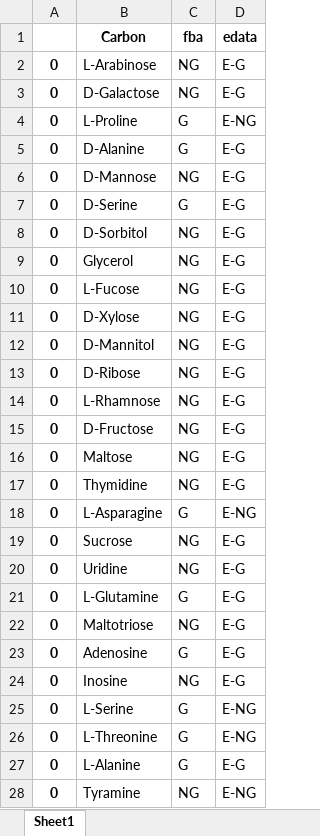
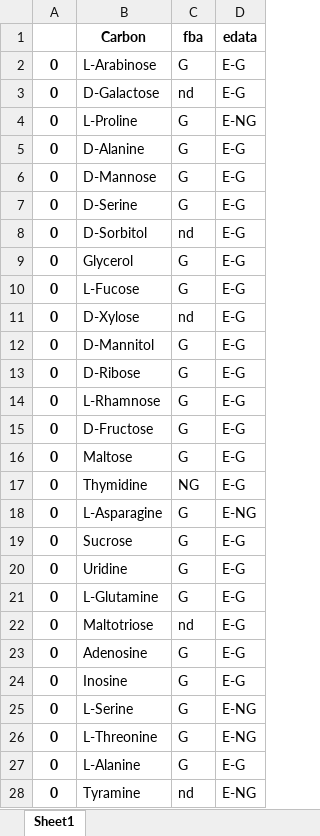
Before and after one commit to hongzhonglu/AlphaGEM, an Excel workbook: ccarbon2.xlsx, sheet Sheet1, drawn as a sheet; only a part is shown; values as stored, in another font and other column widths than the file's, no borders; the diff covers the shown part only; the diff names each change by its address in the sheet, - before the commit and + after, or states it on an @@ line.

```diff
--- a/ccarbon2.xlsx (sheet Sheet1)
+++ b/ccarbon2.xlsx (sheet Sheet1)
-C2 (fba): NG
+C2 (fba): G
-C3 (fba): NG
+C3 (fba): nd
-C6 (fba): NG
+C6 (fba): G
-C8 (fba): NG
+C8 (fba): nd
-C9:C10 (fba): NG
+C9:C10 (fba): G
-C11 (fba): NG
+C11 (fba): nd
-C12:C16 (fba): NG
+C12:C16 (fba): G
-C19:C20 (fba): NG
+C19:C20 (fba): G
-C22 (fba): NG
+C22 (fba): nd
-C24 (fba): NG
+C24 (fba): G
-C28 (fba): NG
+C28 (fba): nd
```
Also changed, not shown: 17 edited cells elsewhere in this sheet, 57 other files.
